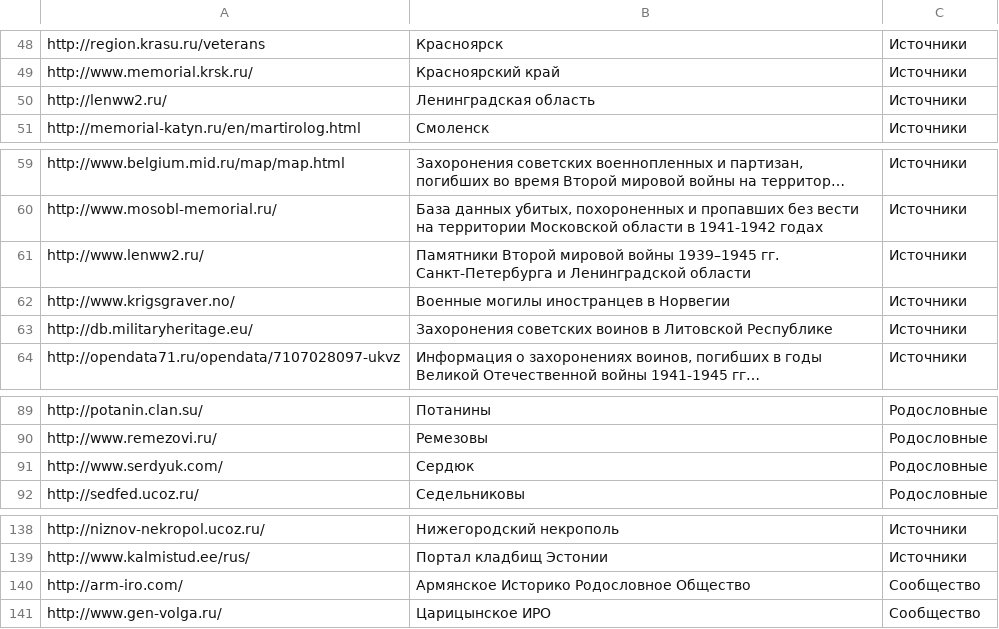
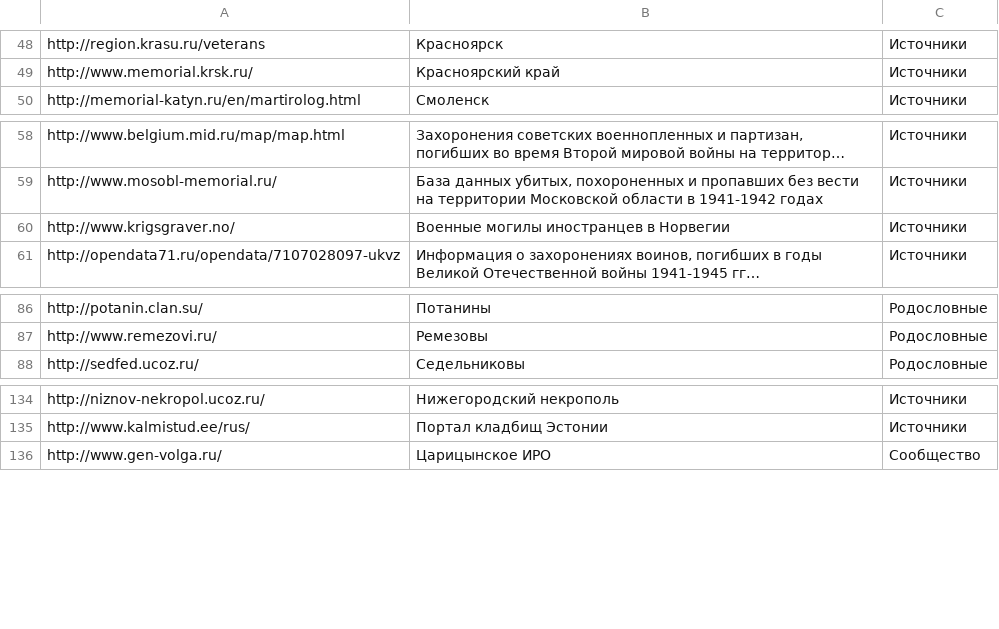
Before and after one commit to ligurio/open-history-data, a CSV file: sources-ru.csv, drawn as a sheet; only a part is shown, gaps mark what is left out; long unchanged cells end in …; the diff names each change by its address in the sheet, - before the commit and + after, or states it on an @@ line.

```diff
--- a/sources-ru.csv
+++ b/sources-ru.csv
-row 50: http://lenww2.ru/ | Ленинградская область | Источники
-row 61: http://www.lenww2.ru/ | Памятники Второй мировой войны 1939–1945 гг. Санкт-Петербурга и Ленинградской области | Источники
-row 63: http://db.militaryheritage.eu/ | Захоронения советских воинов в Литовской Республике | Источники
-row 91: http://www.serdyuk.com/ | Сердюк | Родословные
-row 140: http://arm-iro.com/ | Армянское Историко Родословное Общество | Сообщество
```
Also changed, not shown: 1 other file.
